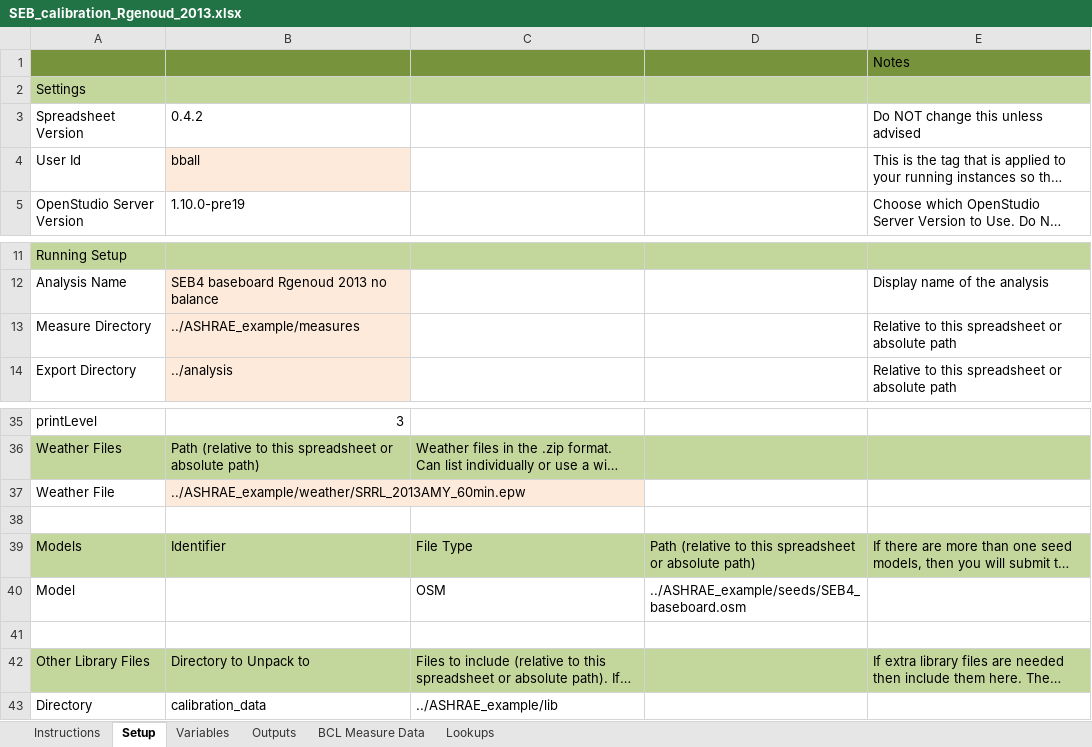
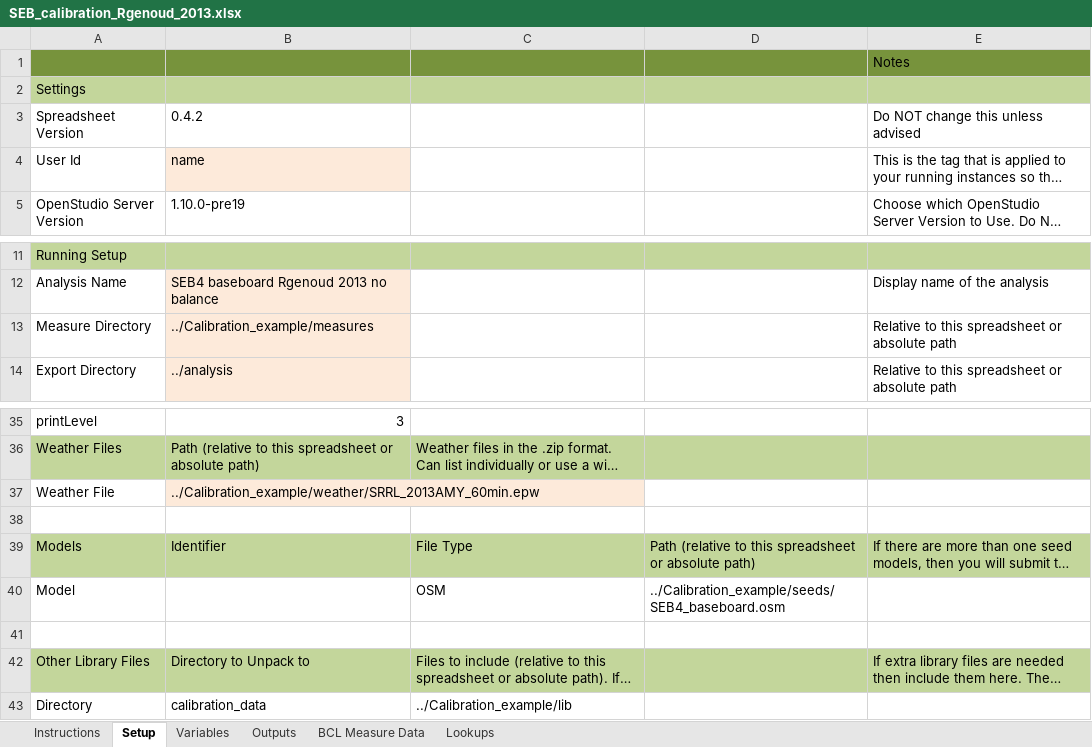
Before and after one commit to NREL/OpenStudio-analysis-spreadsheet, an Excel workbook: projects/SEB_calibration_Rgenoud_2013.xlsx, sheet Setup, drawn as a sheet; only a part is shown, gaps mark what is left out; long unchanged cells end in …; values as stored, in another font and other column widths than the file's, no borders; the diff names each change by its address in the sheet, - before the commit and + after, or states it on an @@ line.

Commit message:
updated projects for dir name change

```diff
--- a/projects/SEB_calibration_Rgenoud_2013.xlsx (sheet Setup)
+++ b/projects/SEB_calibration_Rgenoud_2013.xlsx (sheet Setup)
-B4: bball
+B4: name
-B13: ../ASHRAE_example/measures
+B13: ../Calibration_example/measures
-B37: ../ASHRAE_example/weather/SRRL_2013AMY_60min.epw
+B37: ../Calibration_example/weather/SRRL_2013AMY_60min.epw
-D40: ../ASHRAE_example/seeds/SEB4_baseboard.osm
+D40: ../Calibration_example/seeds/SEB4_baseboard.osm
-C43: ../ASHRAE_example/lib
+C43: ../Calibration_example/lib
```
Also changed, not shown: projects/SEB_calibration_NSGA_2013.xlsx.
